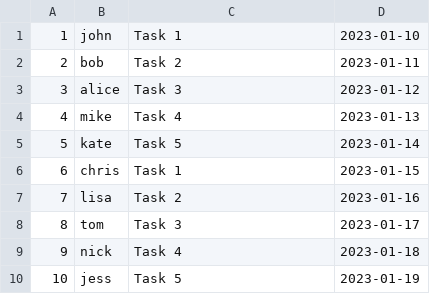
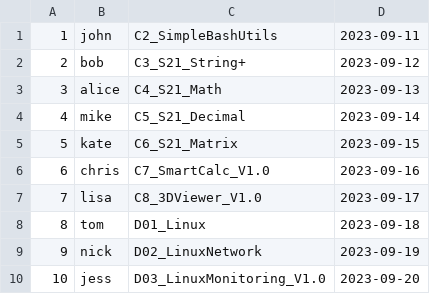
Before and after one commit to sbevza/SQL2_Info21_v1.0, a CSV file: src/Checks.csv, drawn as a sheet.

```diff
--- a/src/Checks.csv
+++ b/src/Checks.csv
@@ -1,10 +1,10 @@
-1,john,Task 1,2023-01-10
-2,bob,Task 2,2023-01-11
-3,alice,Task 3,2023-01-12
-4,mike,Task 4,2023-01-13
-5,kate,Task 5,2023-01-14
-6,chris,Task 1,2023-01-15
-7,lisa,Task 2,2023-01-16
-8,tom,Task 3,2023-01-17
-9,nick,Task 4,2023-01-18
-10,jess,Task 5,2023-01-19
+1,john,C2_SimpleBashUtils,2023-09-11
+2,bob,C3_S21_String+,2023-09-12
+3,alice,C4_S21_Math,2023-09-13
+4,mike,C5_S21_Decimal,2023-09-14
+5,kate,C6_S21_Matrix,2023-09-15
+6,chris,C7_SmartCalc_V1.0,2023-09-16
+7,lisa,C8_3DViewer_V1.0,2023-09-17
+8,tom,D01_Linux,2023-09-18
+9,nick,D02_LinuxNetwork,2023-09-19
+10,jess,D03_LinuxMonitoring_V1.0,2023-09-20
```
Also changed, not shown: src/P2P.csv, 3 other files.
